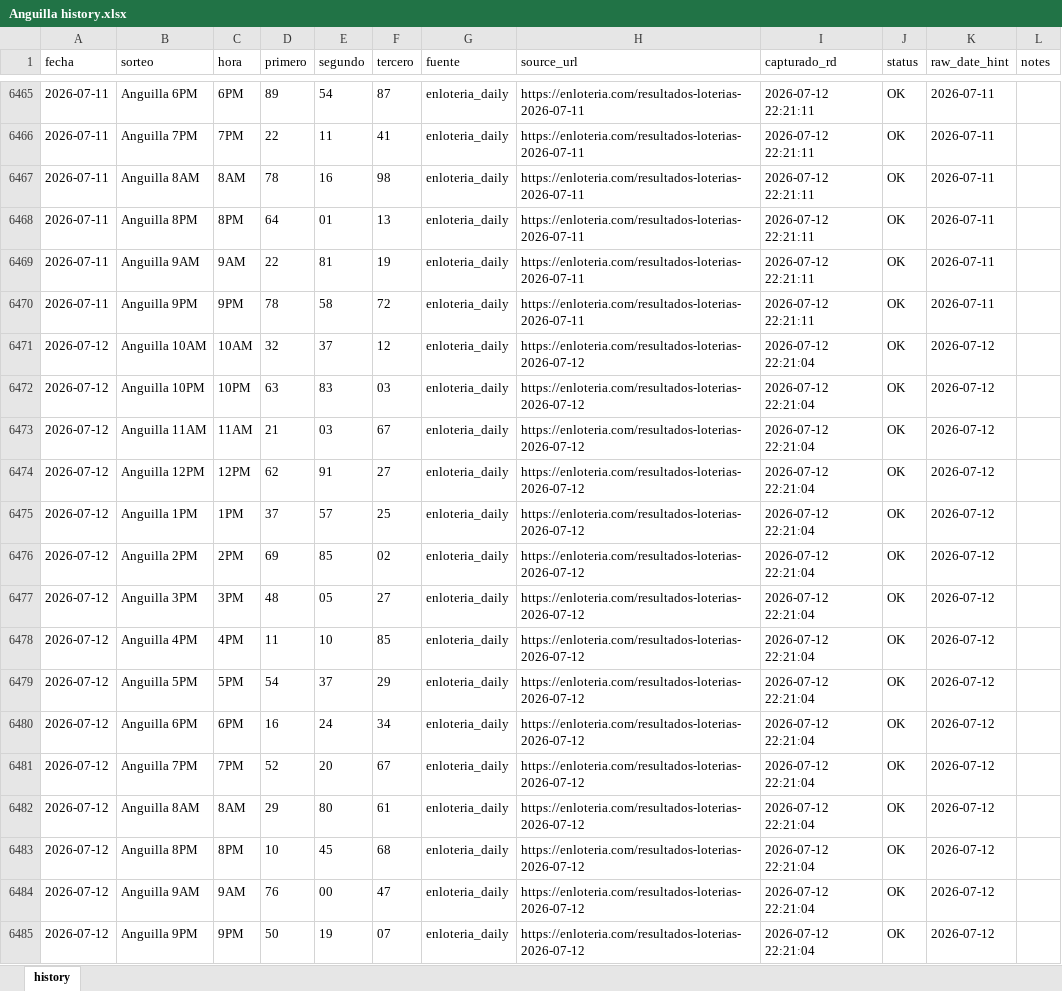
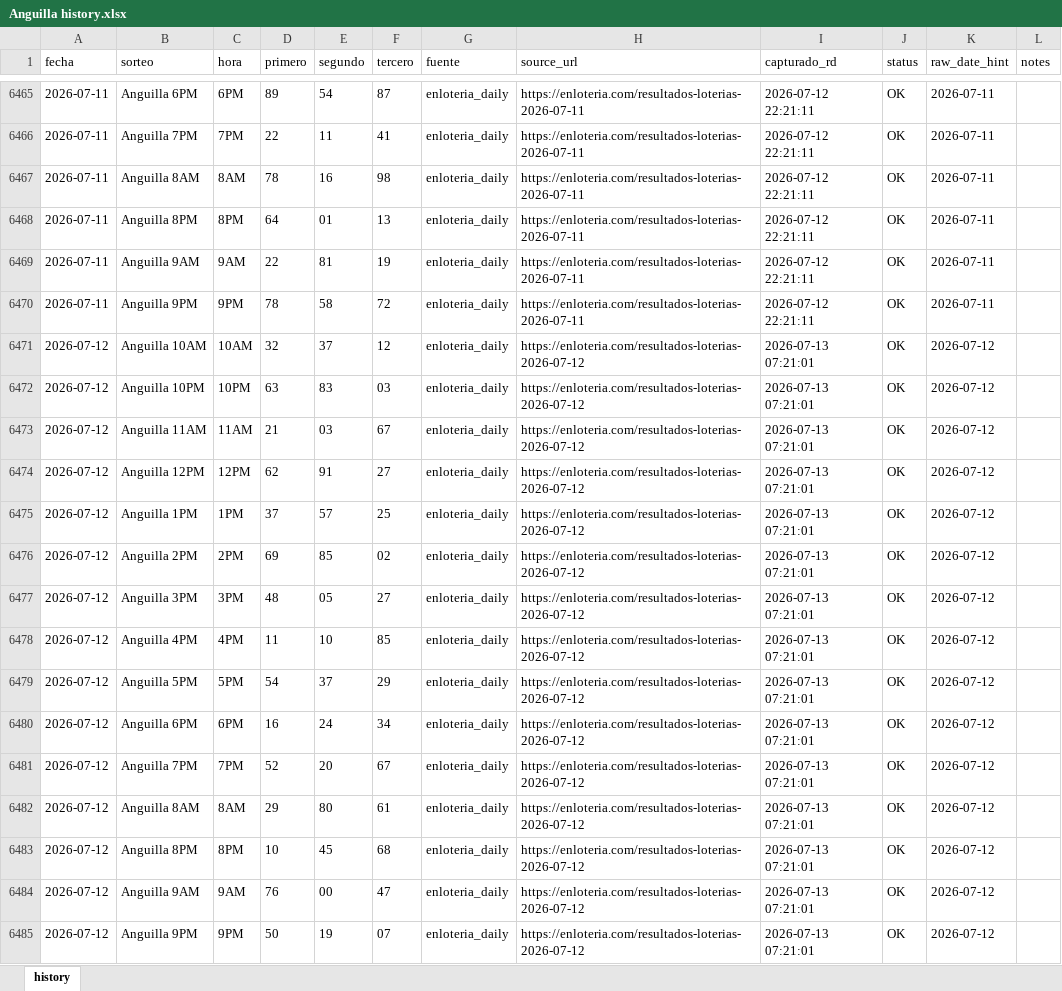
Before and after one commit to carbosota1/ANGUILA-HR, an Excel workbook: data/Anguilla history.xlsx, sheet history, drawn as a sheet; only a part is shown, gaps mark what is left out; values as stored, in another font and other column widths than the file's, no borders; the diff names each change by its address in the sheet, - before the commit and + after, or states it on an @@ line.

```diff
--- a/data/Anguilla history.xlsx (sheet history)
+++ b/data/Anguilla history.xlsx (sheet history)
-I6471:I6485 (capturado_rd): 2026-07-12 22:21:04
+I6471:I6485 (capturado_rd): 2026-07-13 07:21:01
```
Also changed, not shown: 5 other files.
